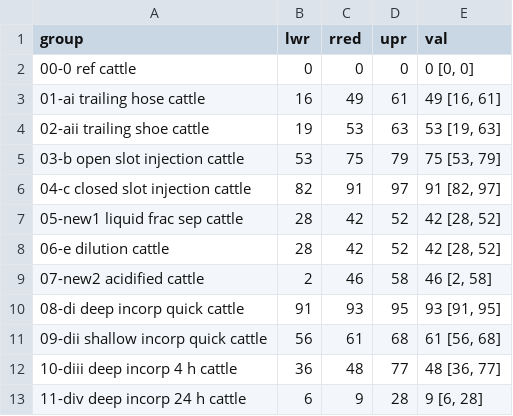
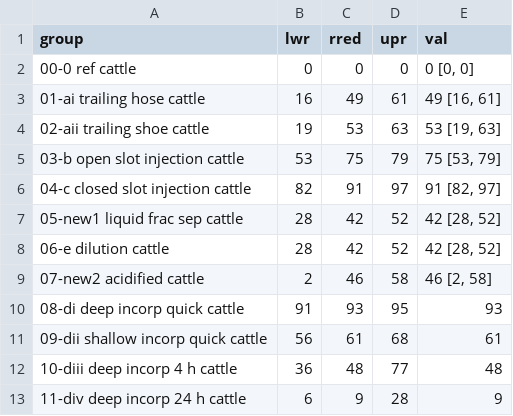
Before and after one commit to AU-BCE-EE/GD-NH3, a CSV file: reductions-ALFAM2/output/reductions_table.csv, drawn as a sheet.

```diff
--- a/reductions-ALFAM2/output/reductions_table.csv
+++ b/reductions-ALFAM2/output/reductions_table.csv
@@ -9,5 +9,5 @@ group,lwr,rred,upr,val
 07-new2 acidified cattle,2,46,58,"46 [2, 58]"
-08-di deep incorp quick cattle,91,93,95,"93 [91, 95]"
-09-dii shallow incorp quick cattle,56,61,68,"61 [56, 68]"
-10-diii deep incorp 4 h cattle,36,48,77,"48 [36, 77]"
-11-div deep incorp 24 h cattle,6,9,28,"9 [6, 28]"
+08-di deep incorp quick cattle,91,93,95,93
+09-dii shallow incorp quick cattle,56,61,68,61
+10-diii deep incorp 4 h cattle,36,48,77,48
+11-div deep incorp 24 h cattle,6,9,28,9
```
Also changed, not shown: 1 other file.
